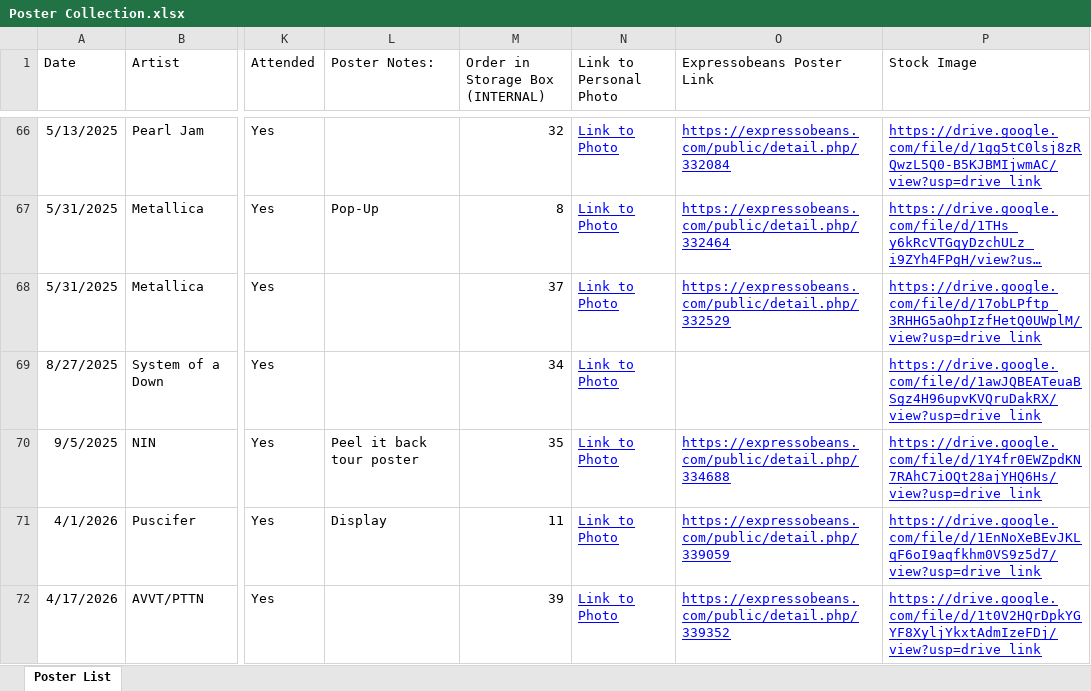
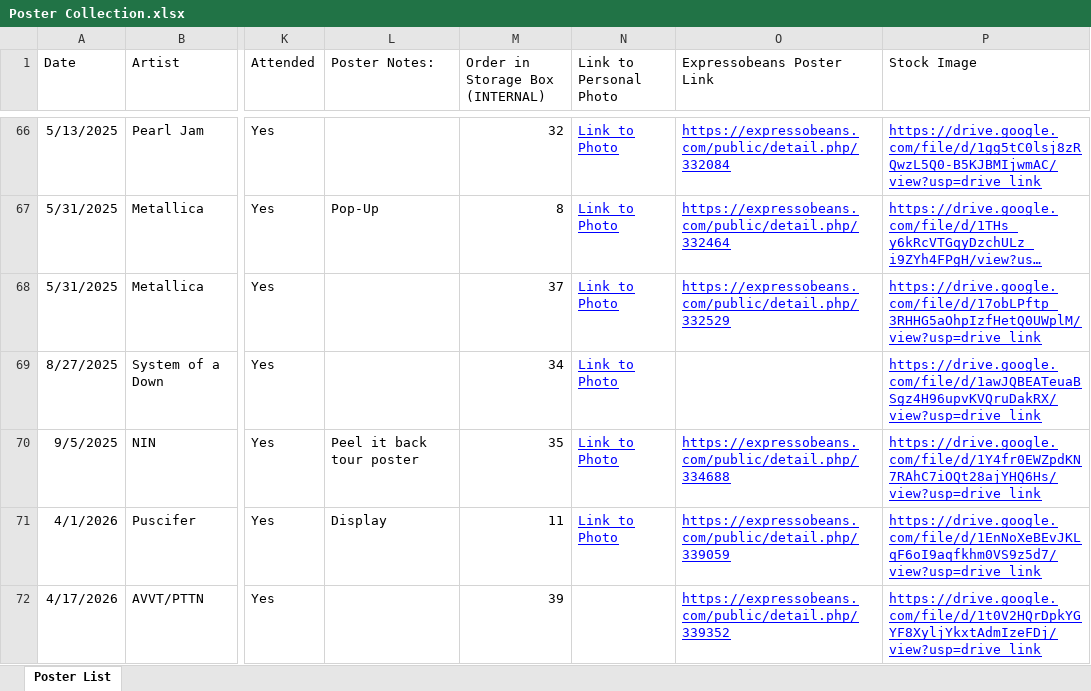
Before and after one commit to sethkn1/sethlist, an Excel workbook: Poster Collection.xlsx, sheet Poster List, drawn as a sheet; only a part is shown, gaps mark what is left out; long unchanged cells end in …; values as stored, in another font and other column widths than the file's, no borders; charts and pictures not drawn; the diff names each change by its address in the sheet, - before the commit and + after, or states it on an @@ line.

```diff
--- a/Poster Collection.xlsx (sheet Poster List)
+++ b/Poster Collection.xlsx (sheet Poster List)
-N72 (Link to Personal Photo): Link to Photo
+N72 (Link to Personal Photo): (empty)
```
Also changed, not shown: 5 other files.
